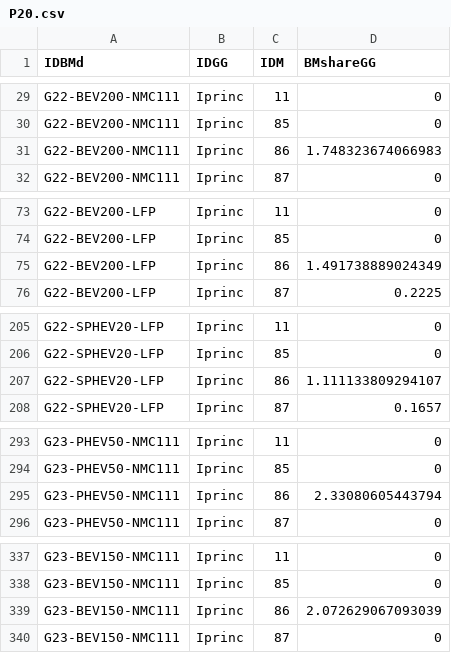
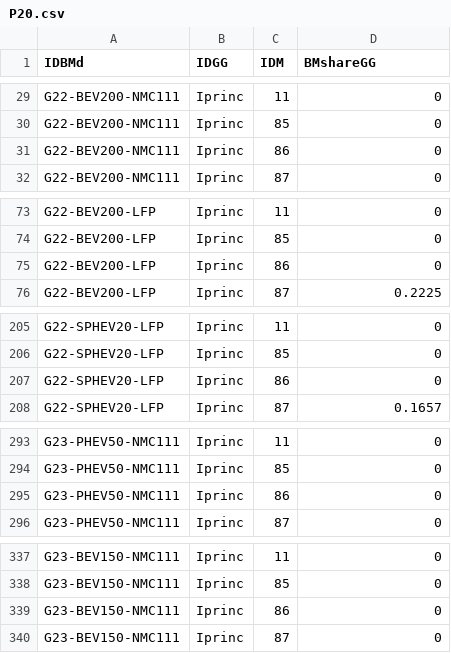
Before and after one commit to paulosplima-netizen/i3et-calculator, a CSV file: data/csv/P20.csv, drawn as a sheet; only a part is shown, gaps mark what is left out; the diff covers the shown part only.

```diff
--- a/data/csv/P20.csv
+++ b/data/csv/P20.csv
@@ -30,3 +30,3 @@ G22-BEV200-NMC111;Iprinc;11;0
 G22-BEV200-NMC111;Iprinc;85;0
-G22-BEV200-NMC111;Iprinc;86;1.748323674066983
+G22-BEV200-NMC111;Iprinc;86;0
 G22-BEV200-NMC111;Iprinc;87;0
@@ -74,3 +74,3 @@ G22-BEV200-LFP;Iprinc;11;0
 G22-BEV200-LFP;Iprinc;85;0
-G22-BEV200-LFP;Iprinc;86;1.491738889024349
+G22-BEV200-LFP;Iprinc;86;0
 G22-BEV200-LFP;Iprinc;87;0.2225
@@ -206,3 +206,3 @@ G22-SPHEV20-LFP;Iprinc;11;0
 G22-SPHEV20-LFP;Iprinc;85;0
-G22-SPHEV20-LFP;Iprinc;86;1.111133809294107
+G22-SPHEV20-LFP;Iprinc;86;0
 G22-SPHEV20-LFP;Iprinc;87;0.1657
@@ -294,3 +294,3 @@ G23-PHEV50-NMC111;Iprinc;11;0
 G23-PHEV50-NMC111;Iprinc;85;0
-G23-PHEV50-NMC111;Iprinc;86;2.33080605443794
+G23-PHEV50-NMC111;Iprinc;86;0
 G23-PHEV50-NMC111;Iprinc;87;0
@@ -338,3 +338,3 @@ G23-BEV150-NMC111;Iprinc;11;0
 G23-BEV150-NMC111;Iprinc;85;0
-G23-BEV150-NMC111;Iprinc;86;2.072629067093039
+G23-BEV150-NMC111;Iprinc;86;0
 G23-BEV150-NMC111;Iprinc;87;0
```
Also changed, not shown: 1 edited cell elsewhere in this file, data/csv/D03.csv, data/csv/P19.csv, 8 other files.
